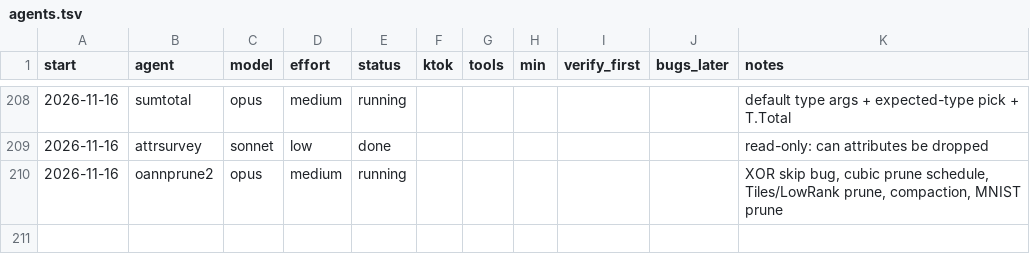
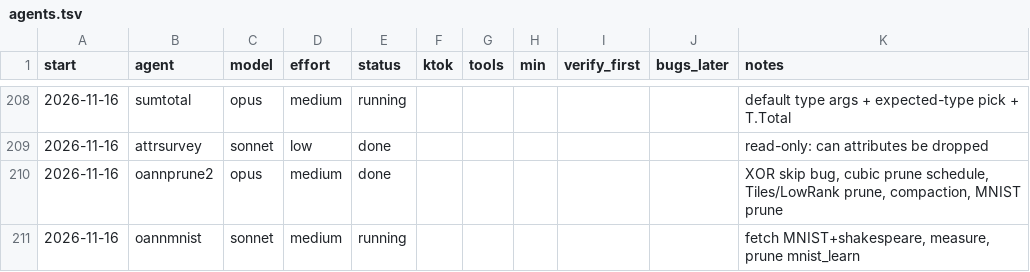
Before and after one commit to osarv/olang, a TSV file: agents.tsv, drawn as a sheet; only a part is shown, gaps mark what is left out.

Commit message:
review notes 2026-11-16T21:51:52Z

```diff
--- a/agents.tsv
+++ b/agents.tsv
@@ -209,2 +209,3 @@ start	agent	model	effort	status	ktok	tools	min	verify_first	bugs_later	notes
 2026-11-16	attrsurvey	sonnet	low	done						read-only: can attributes be dropped
-2026-11-16	oannprune2	opus	medium	running						XOR skip bug, cubic prune schedule, Tiles/LowRank prune, compaction, MNIST prune
+2026-11-16	oannprune2	opus	medium	done						XOR skip bug, cubic prune schedule, Tiles/LowRank prune, compaction, MNIST prune
+2026-11-16	oannmnist	sonnet	medium	running						fetch MNIST+shakespeare, measure, prune mnist_learn
```
